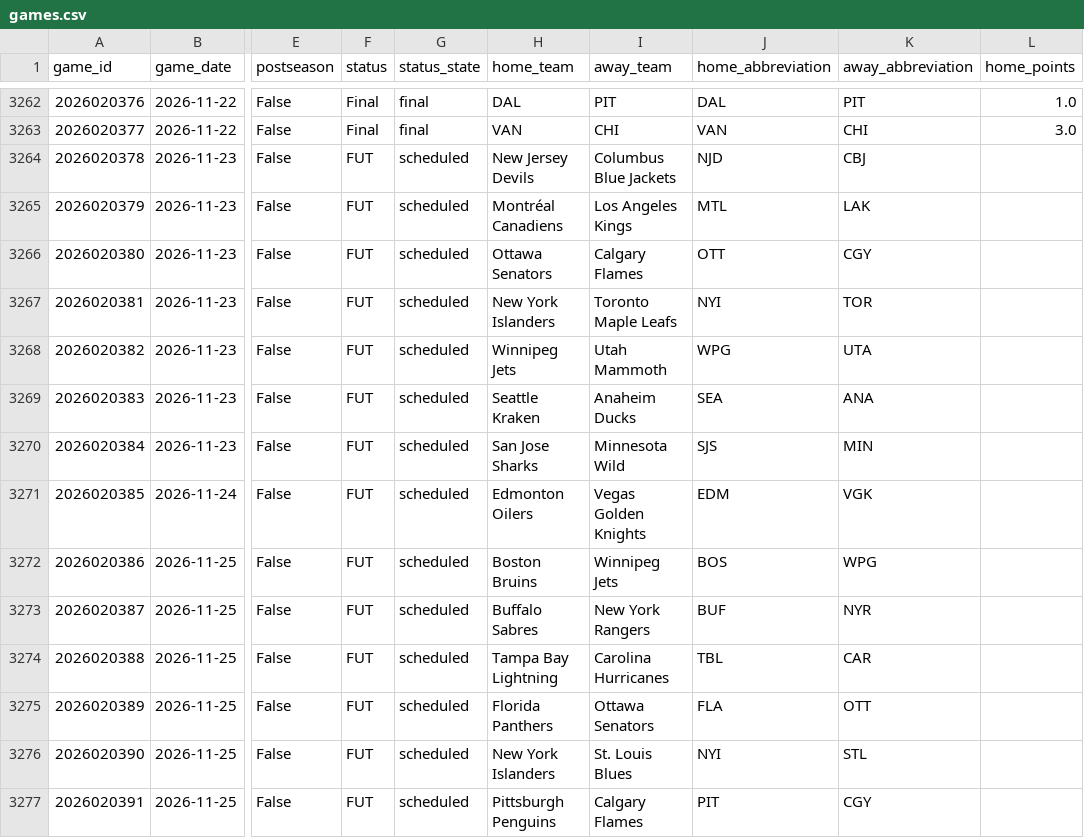
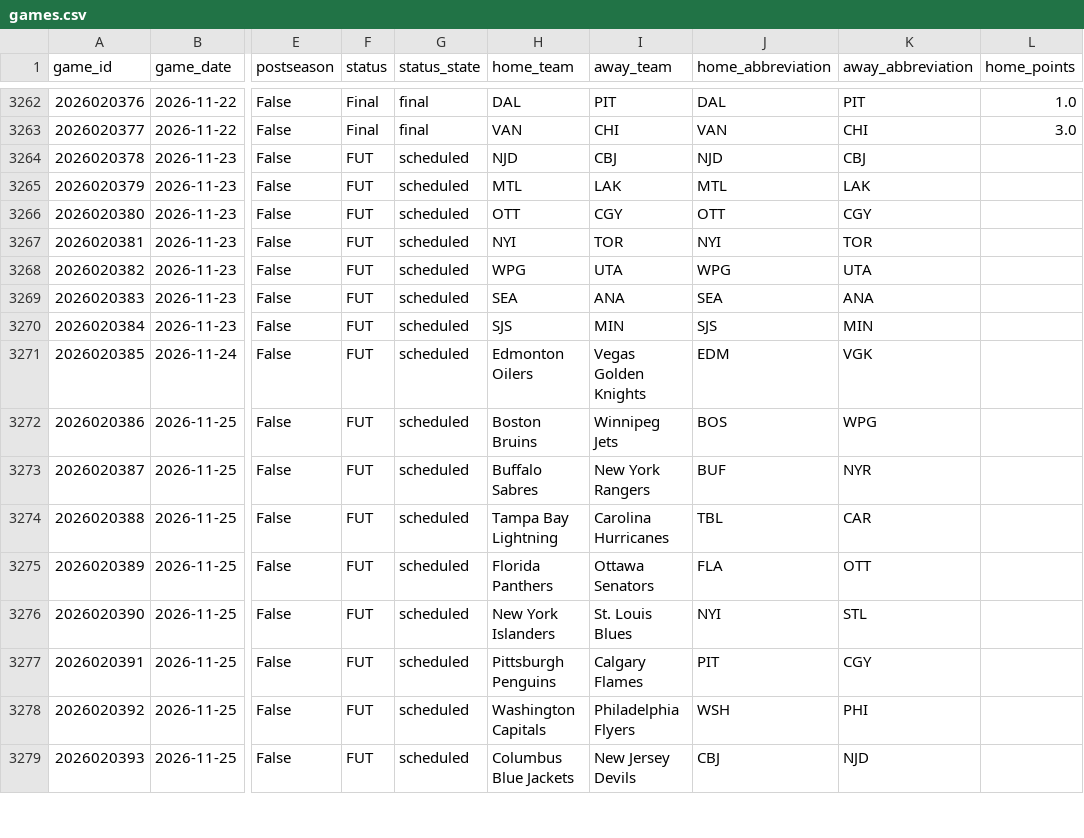
Before and after one commit to jacobtulster/nhl-edge, a CSV file: data/games.csv, drawn as a sheet; only a part is shown, gaps mark what is left out; the shorter side is filled out with more unchanged rows; the diff names each change by its address in the sheet, - before the commit and + after, or states it on an @@ line.

```diff
--- a/data/games.csv
+++ b/data/games.csv
-H3264 (home_team): New Jersey Devils
+H3264 (home_team): NJD
-I3264 (away_team): Columbus Blue Jackets
+I3264 (away_team): CBJ
-H3265 (home_team): Montréal Canadiens
+H3265 (home_team): MTL
-I3265 (away_team): Los Angeles Kings
+I3265 (away_team): LAK
-H3266 (home_team): Ottawa Senators
+H3266 (home_team): OTT
-I3266 (away_team): Calgary Flames
+I3266 (away_team): CGY
-H3267 (home_team): New York Islanders
+H3267 (home_team): NYI
-I3267 (away_team): Toronto Maple Leafs
+I3267 (away_team): TOR
-H3268 (home_team): Winnipeg Jets
+H3268 (home_team): WPG
-I3268 (away_team): Utah Mammoth
+I3268 (away_team): UTA
-H3269 (home_team): Seattle Kraken
+H3269 (home_team): SEA
-I3269 (away_team): Anaheim Ducks
+I3269 (away_team): ANA
-H3270 (home_team): San Jose Sharks
+H3270 (home_team): SJS
-I3270 (away_team): Minnesota Wild
+I3270 (away_team): MIN
```
Also changed, not shown: data/team_state.csv, 2 other files.
